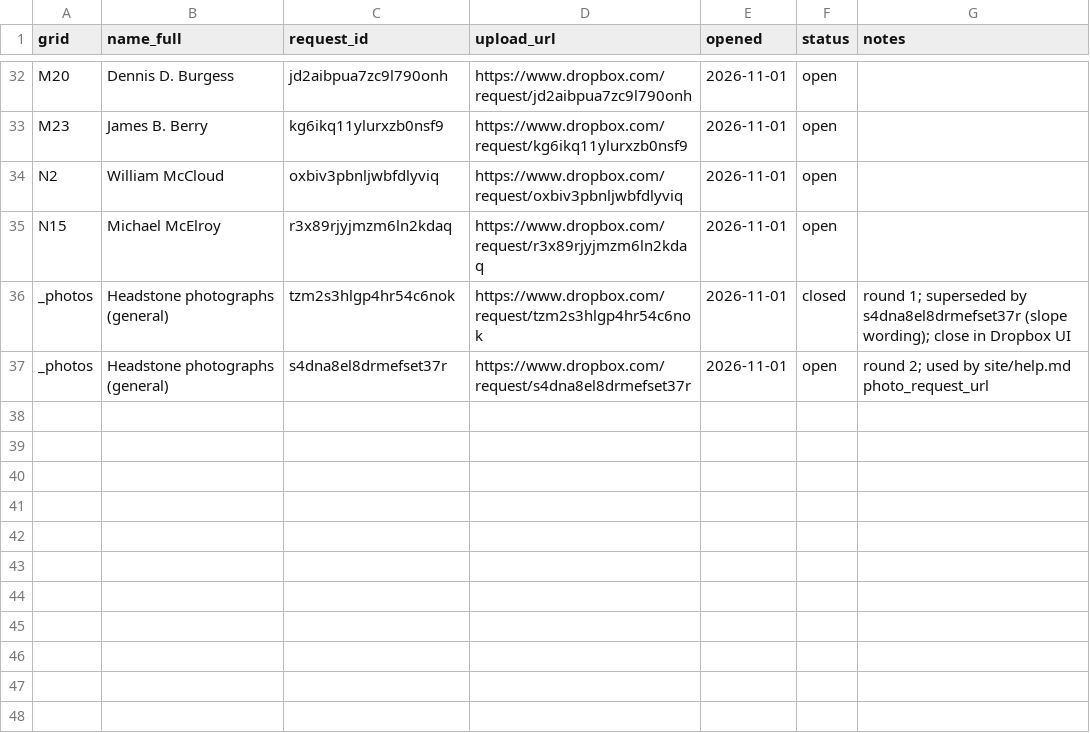
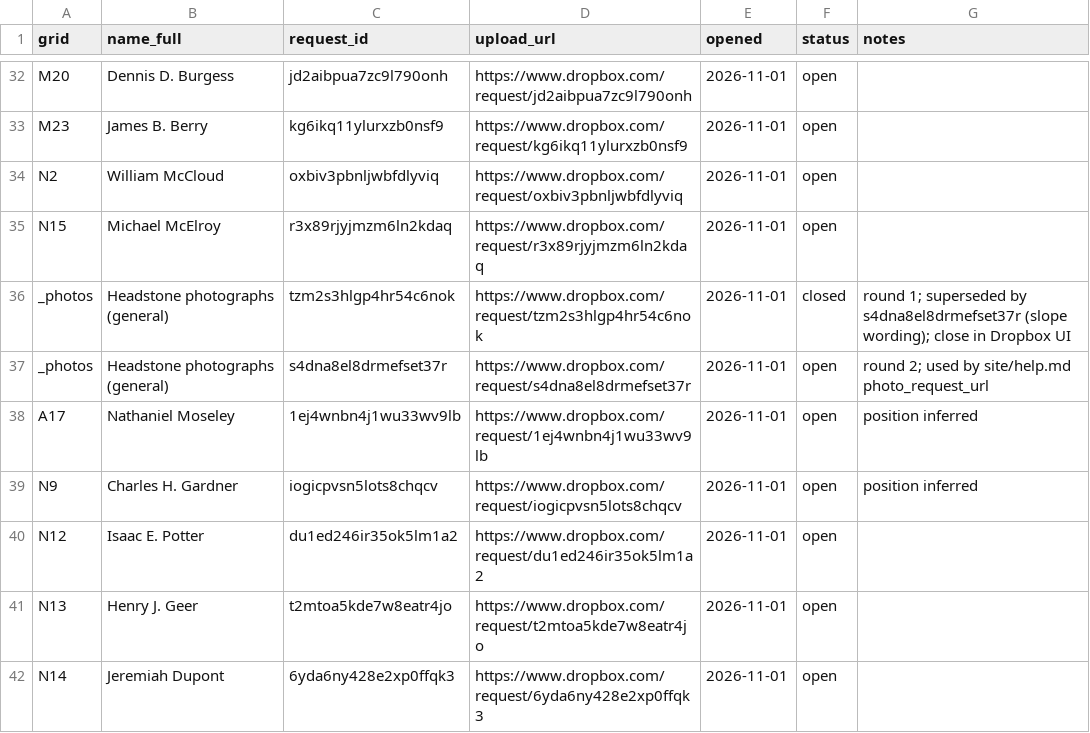
Before and after one commit to nbgpvd/northburialground.org, a CSV file: prescott/file-requests.csv, drawn as a sheet; only a part is shown, gaps mark what is left out.

```diff
--- a/prescott/file-requests.csv
+++ b/prescott/file-requests.csv
@@ -37 +37,6 @@ _photos,Headstone photographs (general),tzm2s3hlgp4hr54c6nok,https://www.dropbox
 _photos,Headstone photographs (general),s4dna8el8drmefset37r,https://www.dropbox.com/request/s4dna8el8drmefset37r,2026-11-01,open,round 2; used by site/help.md photo_request_url
+A17,Nathaniel Moseley,1ej4wnbn4j1wu33wv9lb,https://www.dropbox.com/request/1ej4wnbn4j1wu33wv9lb,2026-11-01,open,position inferred
+N9,Charles H. Gardner,iogicpvsn5lots8chqcv,https://www.dropbox.com/request/iogicpvsn5lots8chqcv,2026-11-01,open,position inferred
+N12,Isaac E. Potter,du1ed246ir35ok5lm1a2,https://www.dropbox.com/request/du1ed246ir35ok5lm1a2,2026-11-01,open,
+N13,Henry J. Geer,t2mtoa5kde7w8eatr4jo,https://www.dropbox.com/request/t2mtoa5kde7w8eatr4jo,2026-11-01,open,
+N14,Jeremiah Dupont,6yda6ny428e2xp0ffqk3,https://www.dropbox.com/request/6yda6ny428e2xp0ffqk3,2026-11-01,open,
```
Also changed, not shown: prescott/register.csv, 12 other files.
